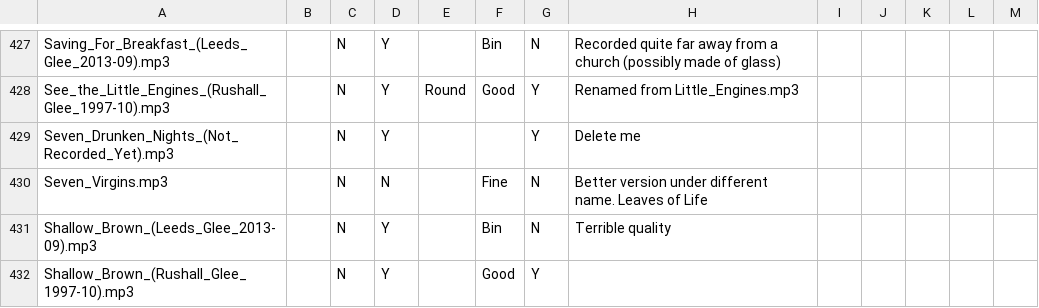
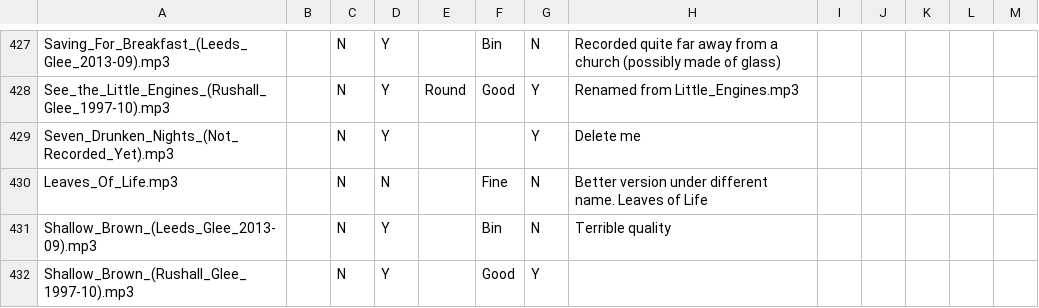
Before and after one commit to IMP1/virtualcampfire, a CSV file: songs.csv, drawn as a sheet; only a part is shown, gaps mark what is left out.

```diff
--- a/songs.csv
+++ b/songs.csv
@@ -429,3 +429,3 @@ See_the_Little_Engines_(Rushall_Glee_1997-10).mp3,,N,Y,Round,Good,Y,Renamed from
 Seven_Drunken_Nights_(Not_Recorded_Yet).mp3,,N,Y,,,Y,"Delete me"
-Seven_Virgins.mp3,,N,N,,Fine,N,Better version under different name. Leaves of Life,,,,,
+Leaves_Of_Life.mp3,,N,N,,Fine,N,Better version under different name. Leaves of Life,,,,,
 Shallow_Brown_(Leeds_Glee_2013-09).mp3,,N,Y,,Bin,N,Terrible quality,,,,,
```
Also changed, not shown: 10 other files.
